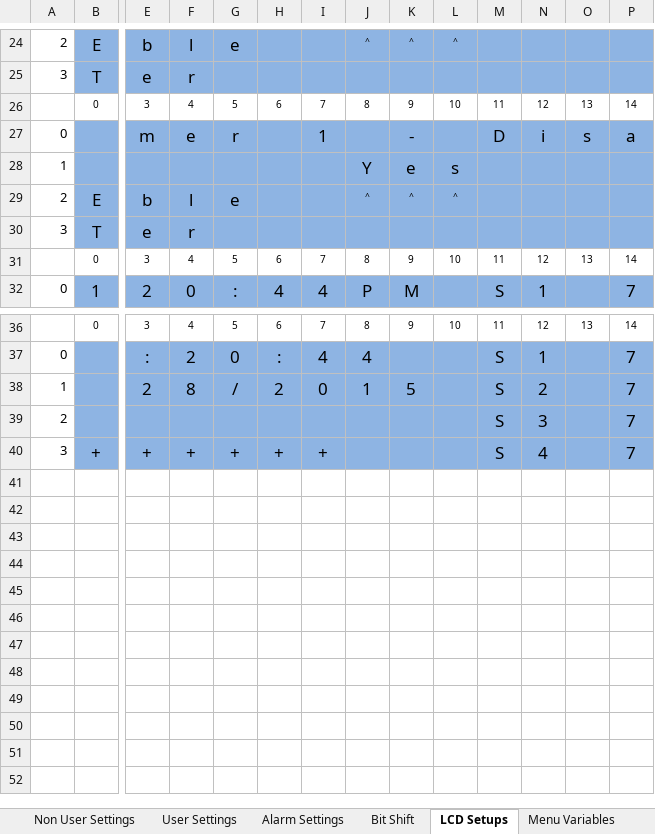
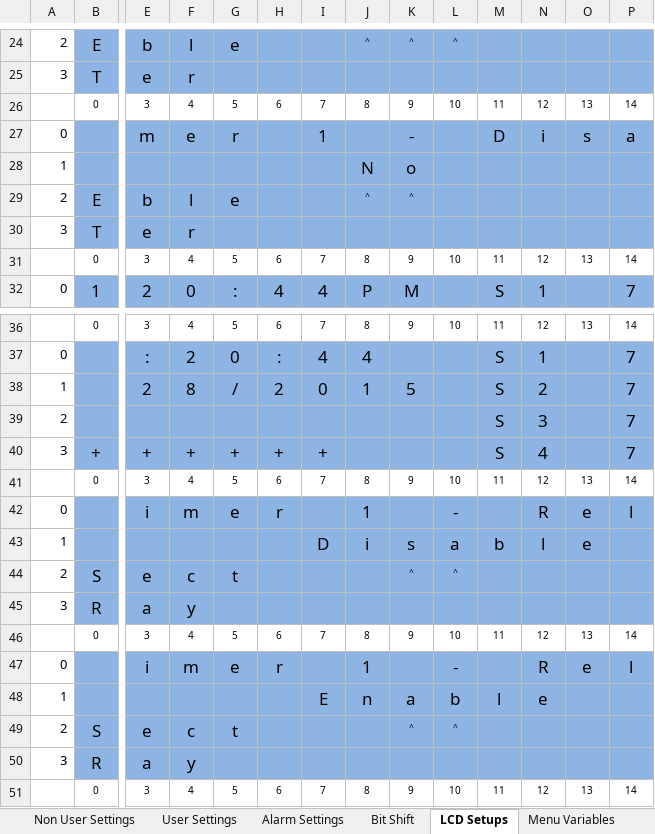
Before and after one commit to glitchsniffer/Controller, an Excel workbook: EEPROM Addressing.xlsx, sheet LCD Setups, drawn as a sheet; only a part is shown, gaps mark what is left out; values as stored, in another font and other column widths than the file's, no borders; rows hold the shown columns only; the diff names each change by its address in the sheet, - before the commit and + after, or states it on an @@ line.

```diff
--- a/EEPROM Addressing.xlsx (sheet LCD Setups)
+++ b/EEPROM Addressing.xlsx (sheet LCD Setups)
-J28: Y
+J28: N
-K28: e
+K28: o
-L28: s
+L28: (empty)
-L29: ˄
+L29: (empty)
+row 41:  | 0 | 3 | 4 | 5 | 6 | 7 | 8 | 9 | 10 | 11 | 12 | 13 | 14
+row 42: 0 |  | i | m | e | r |  | 1 |  | - |  | R | e | l
+row 43: 1 |  |  |  |  |  | D | i | s | a | b | l | e
+row 44: 2 | S | e | c | t |  |  |  | ˄ | ˄
+row 45: 3 | R | a | y
+row 46:  | 0 | 3 | 4 | 5 | 6 | 7 | 8 | 9 | 10 | 11 | 12 | 13 | 14
+row 47: 0 |  | i | m | e | r |  | 1 |  | - |  | R | e | l
+row 48: 1 |  |  |  |  |  | E | n | a | b | l | e
+row 49: 2 | S | e | c | t |  |  |  | ˄ | ˄
+row 50: 3 | R | a | y
+row 51:  | 0 | 3 | 4 | 5 | 6 | 7 | 8 | 9 | 10 | 11 | 12 | 13 | 14
```
Also changed, not shown: sheet Bit Shift, 3 other files.
